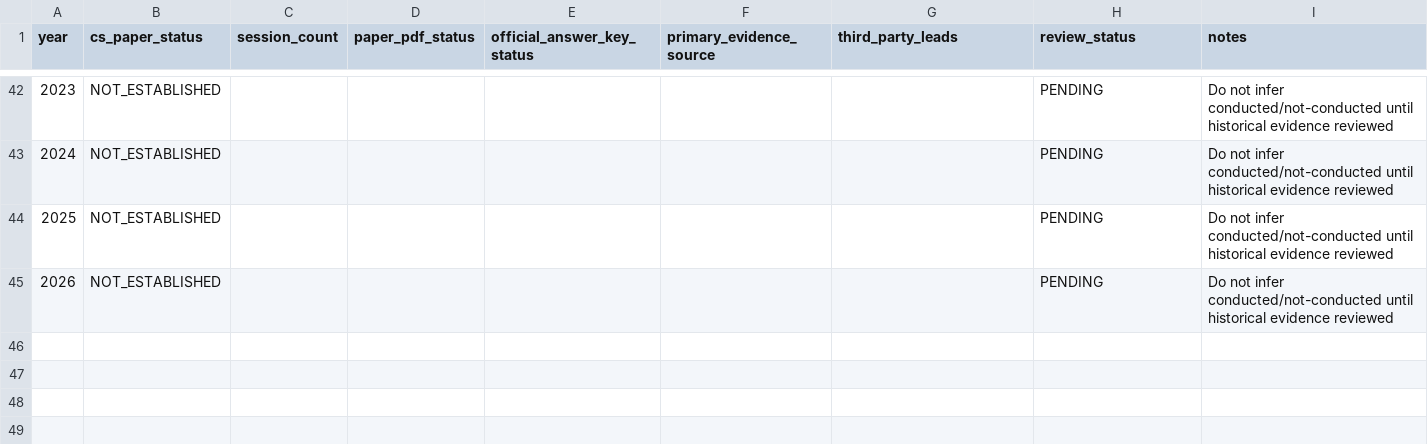
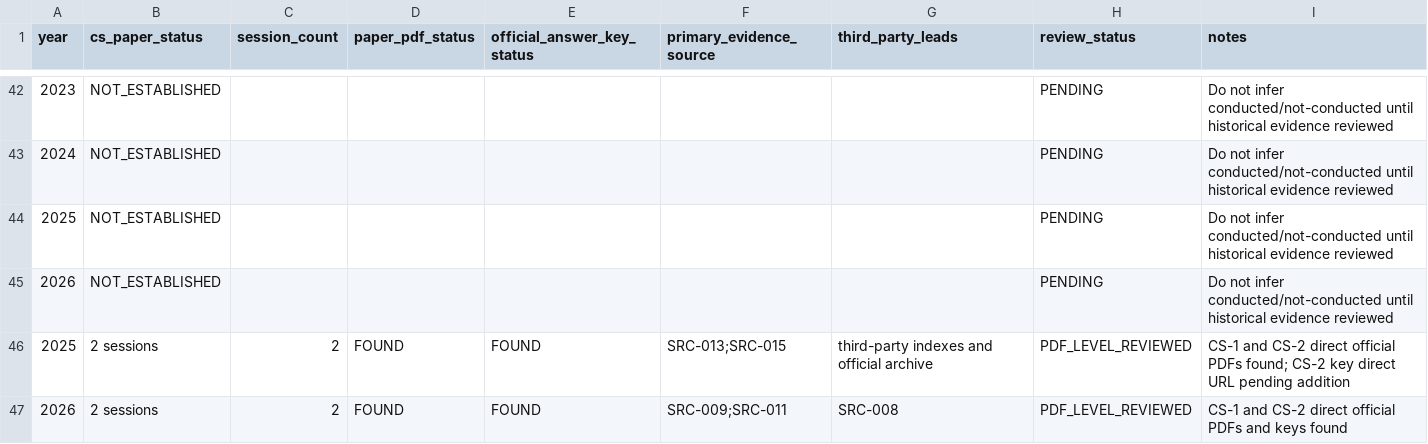
Before and after one commit to Monupatel62/GATE-CS-MASTER, a CSV file: research/paper-availability.csv, drawn as a sheet; only a part is shown, gaps mark what is left out; the diff names each change by its address in the sheet, - before the commit and + after, or states it on an @@ line.

Commit message:
research: record inspected 2025 and 2026 CS sessions

```diff
--- a/research/paper-availability.csv
+++ b/research/paper-availability.csv
+row 46: 2025 | 2 sessions | 2 | FOUND | FOUND | SRC-013;SRC-015 | third-party indexes and official archive | PDF_LEVEL_REVIEWED | CS-1 and CS-2 direct official PDFs found; CS-2 key direct URL pending addition
+row 47: 2026 | 2 sessions | 2 | FOUND | FOUND | SRC-009;SRC-011 | SRC-008 | PDF_LEVEL_REVIEWED | CS-1 and CS-2 direct official PDFs and keys found
```
